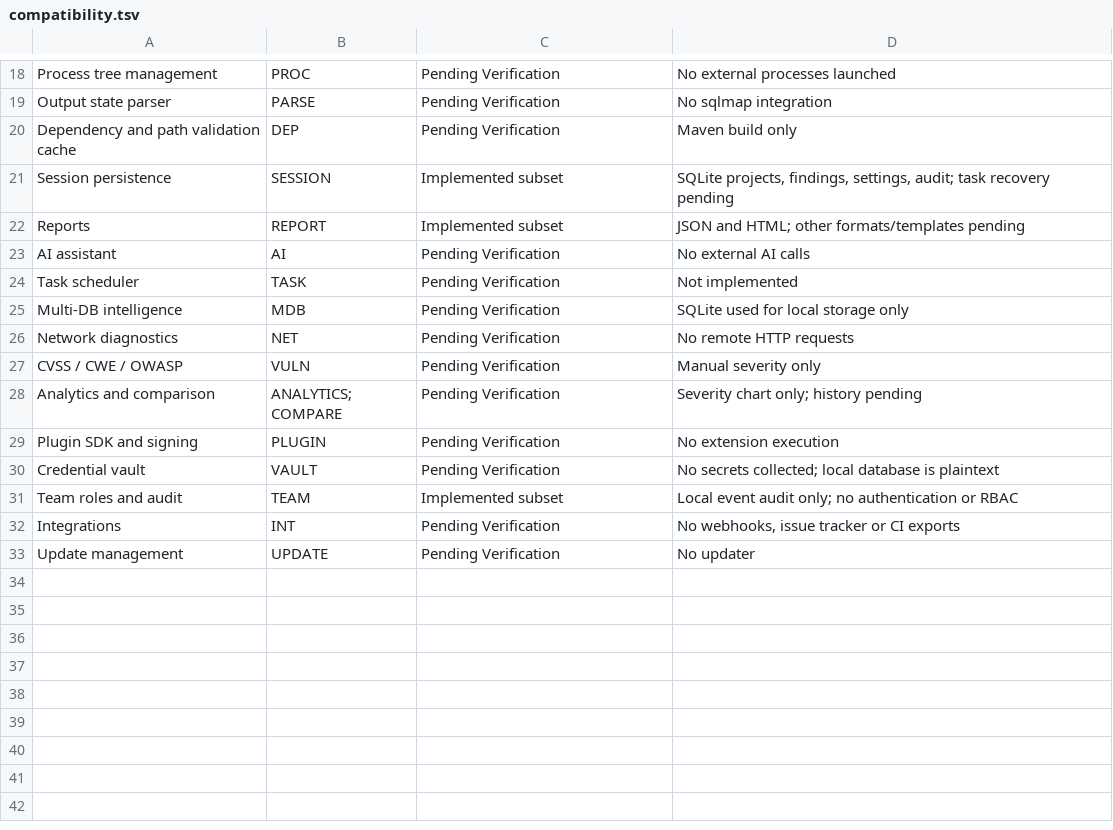
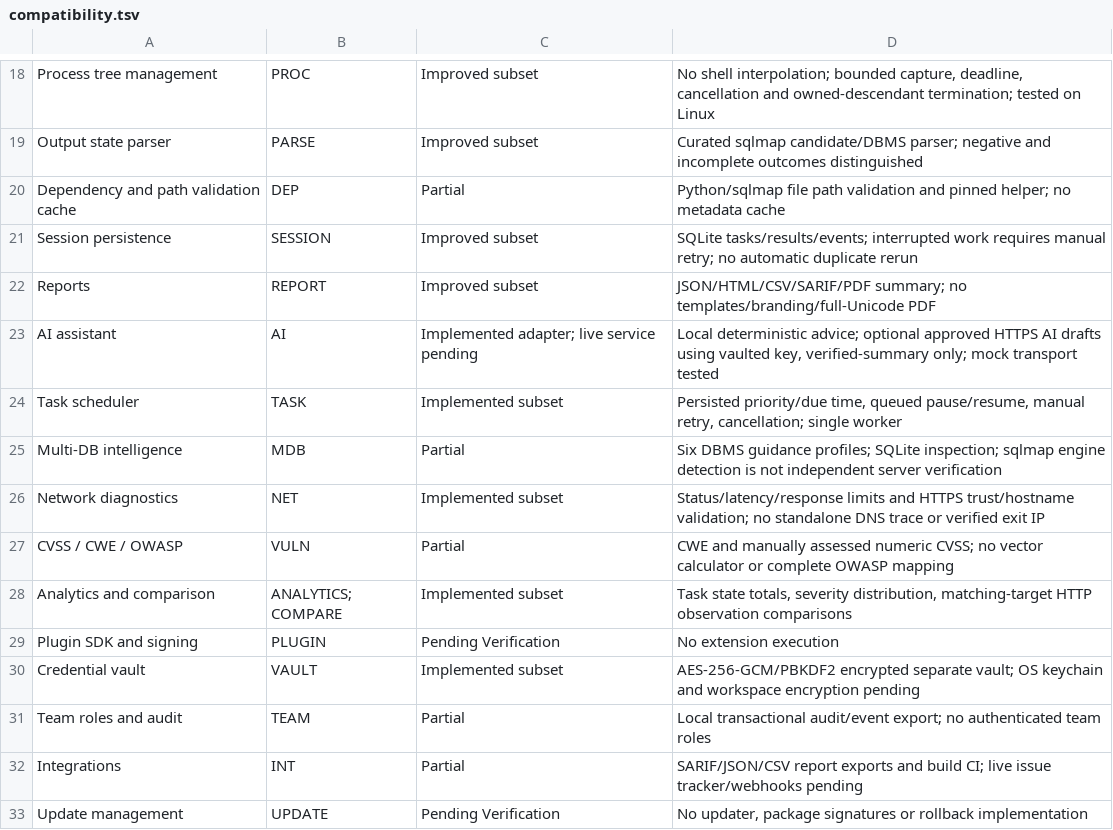
Before and after one commit to Juimu/sql-testing-tool, a TSV file: src/main/resources/compatibility.tsv, drawn as a sheet; only a part is shown, gaps mark what is left out; the diff covers the shown part only; the diff names each change by its address in the sheet, - before the commit and + after, or states it on an @@ line.

Commit message:
Add scoped assessment engine, persistent tasks, vault, reports and desktop packaging

```diff
--- a/src/main/resources/compatibility.tsv
+++ b/src/main/resources/compatibility.tsv
-C18:C19: Pending Verification
+C18:C19: Improved subset
-D18: No external processes launched
+D18: No shell interpolation; bounded capture, deadline, cancellation and owned-descendant termination; tested on Linux
-D19: No sqlmap integration
+D19: Curated sqlmap candidate/DBMS parser; negative and incomplete outcomes distinguished
-C20: Pending Verification
+C20: Partial
-D20: Maven build only
+D20: Python/sqlmap file path validation and pinned helper; no metadata cache
-C21:C22: Implemented subset
+C21:C22: Improved subset
-D21: SQLite projects, findings, settings, audit; task recovery pending
+D21: SQLite tasks/results/events; interrupted work requires manual retry; no automatic duplicate rerun
-D22: JSON and HTML; other formats/templates pending
+D22: JSON/HTML/CSV/SARIF/PDF summary; no templates/branding/full-Unicode PDF
-C23: Pending Verification
+C23: Implemented adapter; live service pending
-D23: No external AI calls
+D23: Local deterministic advice; optional approved HTTPS AI drafts using vaulted key, verified-summary only; mock transport tested
-C24: Pending Verification
+C24: Implemented subset
-D24: Not implemented
+D24: Persisted priority/due time, queued pause/resume, manual retry, cancellation; single worker
-C25: Pending Verification
+C25: Partial
-D25: SQLite used for local storage only
+D25: Six DBMS guidance profiles; SQLite inspection; sqlmap engine detection is not independent server verification
-C26: Pending Verification
+C26: Implemented subset
-D26: No remote HTTP requests
+D26: Status/latency/response limits and HTTPS trust/hostname validation; no standalone DNS trace or verified exit IP
-C27: Pending Verification
+C27: Partial
-D27: Manual severity only
+D27: CWE and manually assessed numeric CVSS; no vector calculator or complete OWASP mapping
-C28: Pending Verification
+C28: Implemented subset
-D28: Severity chart only; history pending
+D28: Task state totals, severity distribution, matching-target HTTP observation comparisons
-C30: Pending Verification
+C30: Implemented subset
-D30: No secrets collected; local database is plaintext
+D30: AES-256-GCM/PBKDF2 encrypted separate vault; OS keychain and workspace encryption pending
-C31: Implemented subset
+C31: Partial
-D31: Local event audit only; no authentication or RBAC
+D31: Local transactional audit/event export; no authenticated team roles
-C32: Pending Verification
+C32: Partial
-D32: No webhooks, issue tracker or CI exports
+D32: SARIF/JSON/CSV report exports and build CI; live issue tracker/webhooks pending
-D33: No updater
+D33: No updater, package signatures or rollback implementation
```
Also changed, not shown: 32 edited cells elsewhere in this file, 28 other files.
